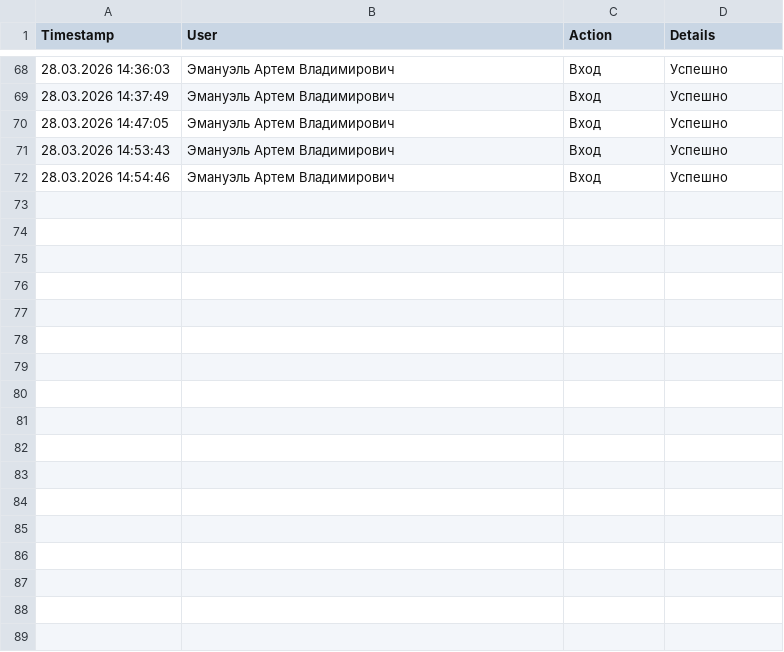
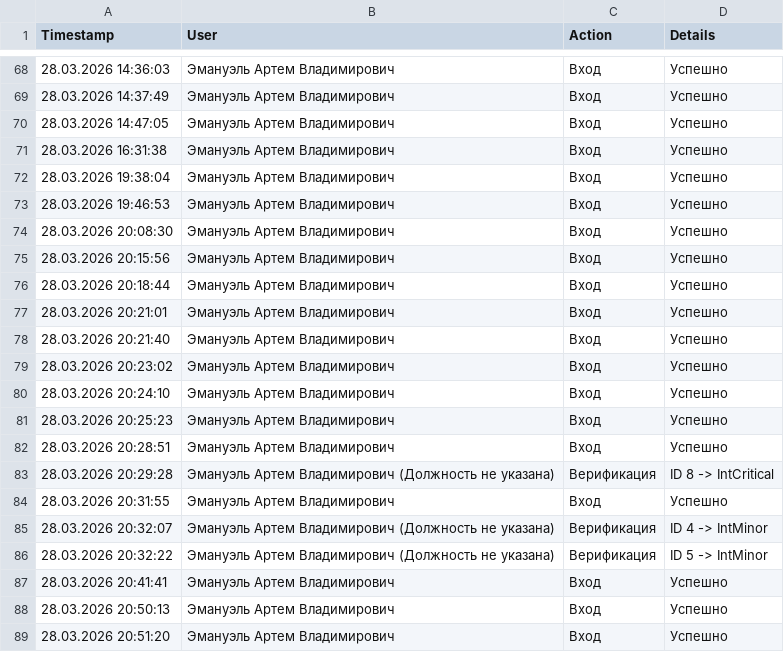
Before and after one commit to EArti1980/NCR_Management_System, a CSV file: audit_trail.csv, drawn as a sheet; only a part is shown, gaps mark what is left out; the diff covers the shown part only.

```diff
--- a/audit_trail.csv
+++ b/audit_trail.csv
@@ -70,3 +70,20 @@ Timestamp,User,Action,Details
 28.03.2026 14:47:05,Эмануэль Артем Владимирович,Вход,Успешно
-28.03.2026 14:53:43,Эмануэль Артем Владимирович,Вход,Успешно
-28.03.2026 14:54:46,Эмануэль Артем Владимирович,Вход,Успешно
+28.03.2026 16:31:38,Эмануэль Артем Владимирович,Вход,Успешно
+28.03.2026 19:38:04,Эмануэль Артем Владимирович,Вход,Успешно
+28.03.2026 19:46:53,Эмануэль Артем Владимирович,Вход,Успешно
+28.03.2026 20:08:30,Эмануэль Артем Владимирович,Вход,Успешно
+28.03.2026 20:15:56,Эмануэль Артем Владимирович,Вход,Успешно
+28.03.2026 20:18:44,Эмануэль Артем Владимирович,Вход,Успешно
+28.03.2026 20:21:01,Эмануэль Артем Владимирович,Вход,Успешно
+28.03.2026 20:21:40,Эмануэль Артем Владимирович,Вход,Успешно
+28.03.2026 20:23:02,Эмануэль Артем Владимирович,Вход,Успешно
+28.03.2026 20:24:10,Эмануэль Артем Владимирович,Вход,Успешно
+28.03.2026 20:25:23,Эмануэль Артем Владимирович,Вход,Успешно
+28.03.2026 20:28:51,Эмануэль Артем Владимирович,Вход,Успешно
+28.03.2026 20:29:28,Эмануэль Артем Владимирович (Должность не указана),Верификация,ID 8 -> IntCritical
+28.03.2026 20:31:55,Эмануэль Артем Владимирович,Вход,Успешно
+28.03.2026 20:32:07,Эмануэль Артем Владимирович (Должность не указана),Верификация,ID 4 -> IntMinor
+28.03.2026 20:32:22,Эмануэль Артем Владимирович (Должность не указана),Верификация,ID 5 -> IntMinor
+28.03.2026 20:41:41,Эмануэль Артем Владимирович,Вход,Успешно
+28.03.2026 20:50:13,Эмануэль Артем Владимирович,Вход,Успешно
+28.03.2026 20:51:20,Эмануэль Артем Владимирович,Вход,Успешно
```
Also changed, not shown: 18 added rows elsewhere in this file, 19 other files.
